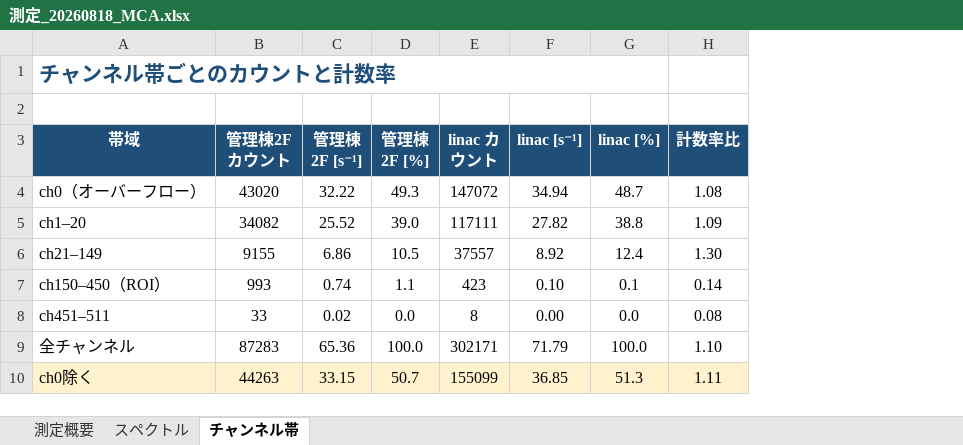
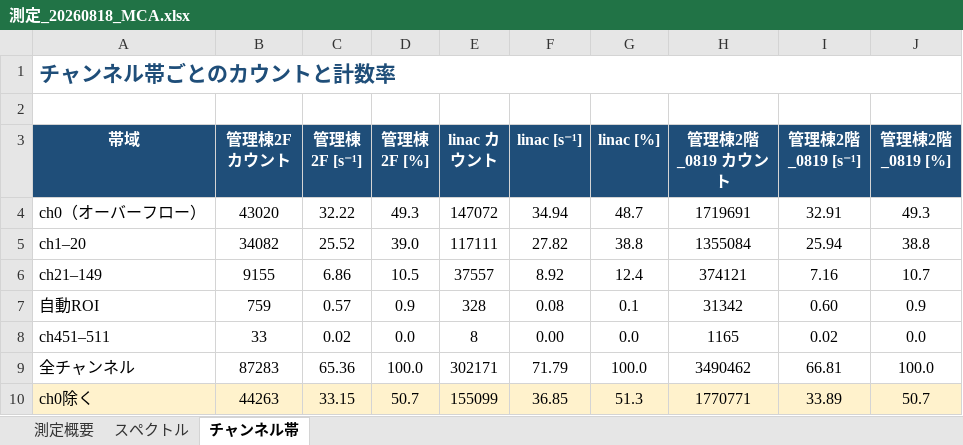
Before and after one commit to 32Lwk/KEK_summer, an Excel workbook: 03_今年度用/測定_20260818/測定_20260818_MCA.xlsx, sheet チャンネル帯, drawn as a sheet; values as stored, in another font and other column widths than the file's, no borders; removed rows and columns are numbered as before the commit, all else as after; the diff names each change by its address in the sheet, - before the commit and + after, or states it on an @@ line.

```diff
--- a/03_今年度用/測定_20260818/測定_20260818_MCA.xlsx (sheet チャンネル帯)
+++ b/03_今年度用/測定_20260818/測定_20260818_MCA.xlsx (sheet チャンネル帯)
-column H (計数率比), rows 4-6: 1.08 | 1.09 | 1.30; rows 8-10: 0.08 | 1.10 | 1.11
+column H (管理棟2階_0819 カウント), rows 4-6: 1719691 | 1355084 | 374121; rows 8-10: 1165 | 3490462 | 1770771
+column I (管理棟2階_0819 [s⁻¹]), rows 4-6: 32.91 | 25.94 | 7.16; rows 8-10: 0.02 | 66.81 | 33.89
+column J (管理棟2階_0819 [%]), rows 4-6: 49.3 | 38.8 | 10.7; rows 8-10: 0.0 | 100.0 | 50.7
-row 7: ch150–450（ROI） | 993 | 0.74 | 1.1 | 423 | 0.10 | 0.1 | 0.14
+row 7: 自動ROI | 759 | 0.57 | 0.9 | 328 | 0.08 | 0.1 | 31342 | 0.60 | 0.9
```
Also changed, not shown: sheet 測定概要, sheet スペクトル, charts or pictures, 53 other files.
